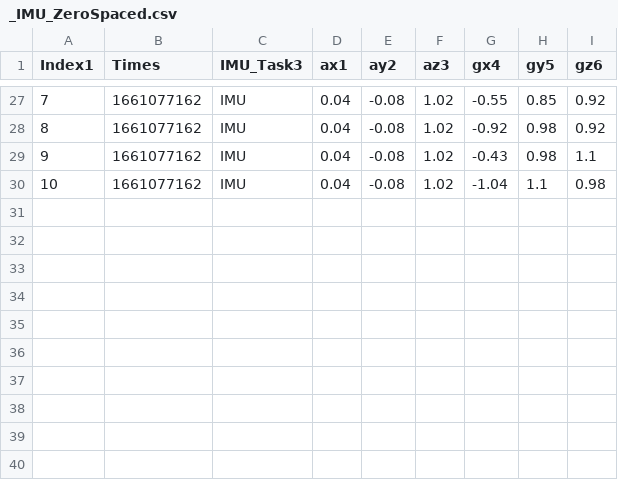
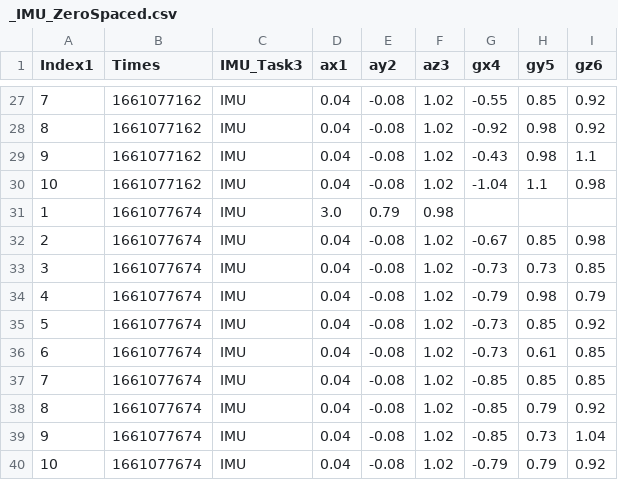
Before and after one commit to LINOSNCHENA/Python-and-Arduino, a CSV file: ProjectB_sensor/_IMU_ZeroSpaced.csv, drawn as a sheet; only a part is shown, gaps mark what is left out.

```diff
--- a/ProjectB_sensor/_IMU_ZeroSpaced.csv
+++ b/ProjectB_sensor/_IMU_ZeroSpaced.csv
@@ -30 +30,11 @@ Index1,Times,IMU_Task3,ax1,ay2,az3,gx4,gy5,gz6
 10,1661077162,IMU,0.04,-0.08,1.02,-1.04,1.1,0.98
+1,1661077674,IMU,3.0,0.79,0.98,,,
+2,1661077674,IMU,0.04,-0.08,1.02,-0.67,0.85,0.98
+3,1661077674,IMU,0.04,-0.08,1.02,-0.73,0.73,0.85
+4,1661077674,IMU,0.04,-0.08,1.02,-0.79,0.98,0.79
+5,1661077674,IMU,0.04,-0.08,1.02,-0.73,0.85,0.92
+6,1661077674,IMU,0.04,-0.08,1.02,-0.73,0.61,0.85
+7,1661077674,IMU,0.04,-0.08,1.02,-0.85,0.85,0.85
+8,1661077674,IMU,0.04,-0.08,1.02,-0.85,0.79,0.92
+9,1661077674,IMU,0.04,-0.08,1.02,-0.85,0.73,1.04
+10,1661077674,IMU,0.04,-0.08,1.02,-0.79,0.79,0.92
```
Also changed, not shown: ProjectB_sensor/_IMU_One_Spaced.csv, 4 other files.
